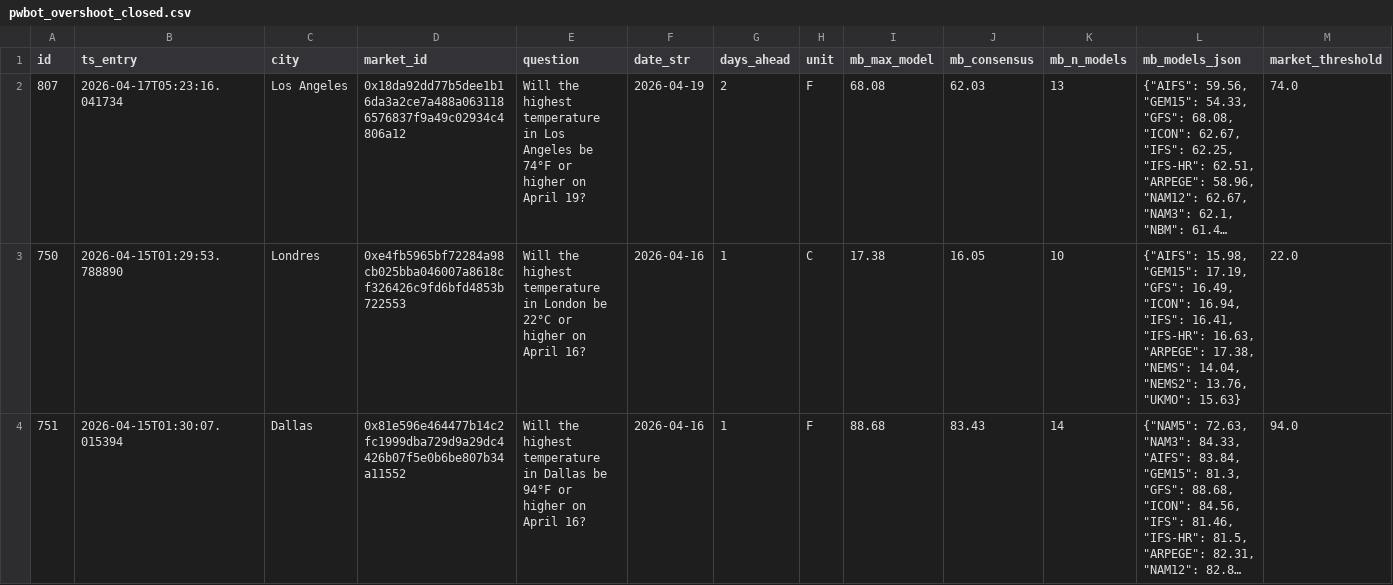
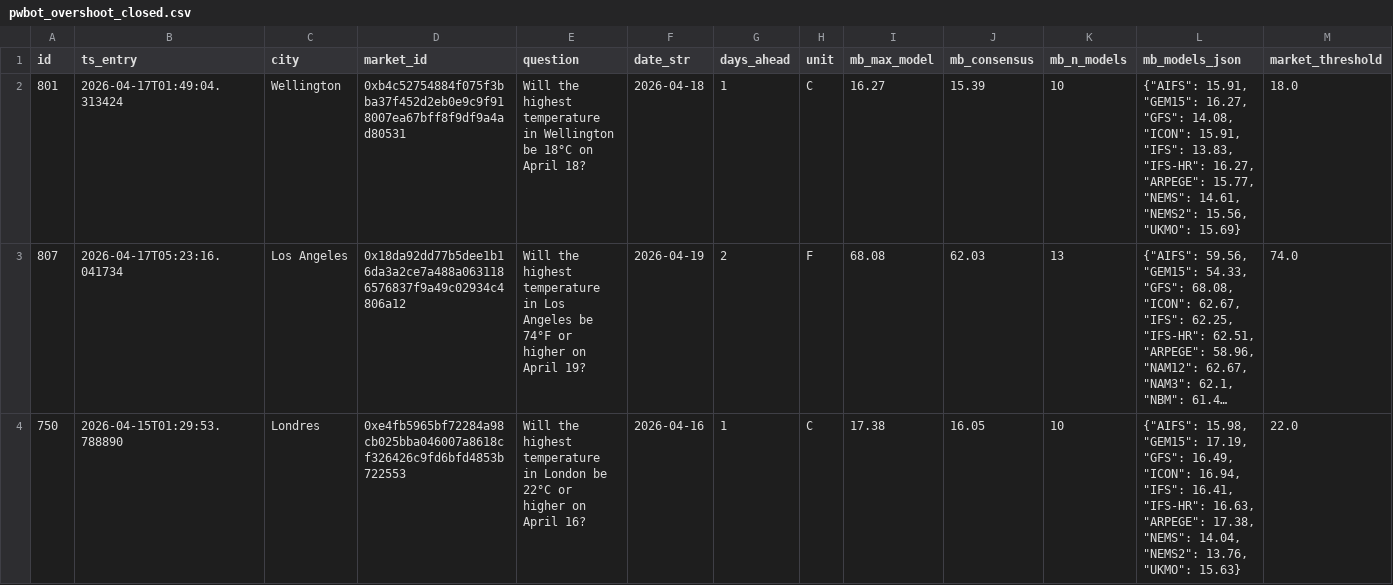
Before and after one commit to arqderman-tech/Polybot, a CSV file: pwbot_overshoot_closed.csv, drawn as a sheet; only a part is shown; the shorter side is filled out with more unchanged rows; long unchanged cells end in …; rows hold the shown columns only; the diff names each change by its address in the sheet, - before the commit and + after, or states it on an @@ line.

Commit message:
📦 Data update [run #327]

```diff
--- a/pwbot_overshoot_closed.csv
+++ b/pwbot_overshoot_closed.csv
+row 2: 801 | 2026-04-17T01:49:04.313424 | Wellington | 0xb4c52754884f075f3bba37f452d2eb0e9c9f918007ea67bff8f9df9a4ad80531 | Will the highest temperature in Wellington be 18°C on April 18? | 2026-04-18 | 1 | C | 16.27 | 15.39 | 10 | {"AIFS": 15.91, "GEM15": 16.27, "GFS": 14.08, "ICON": 15.91, "IFS": 13.83, "IFS-HR": 16.27, "ARPEGE": 15.77, "NEMS": 14.61, "NEMS2": 15.56, "UKMO": 15.69} | 18.0
```
Also changed, not shown: pwbot_overshoot_positions.csv.
